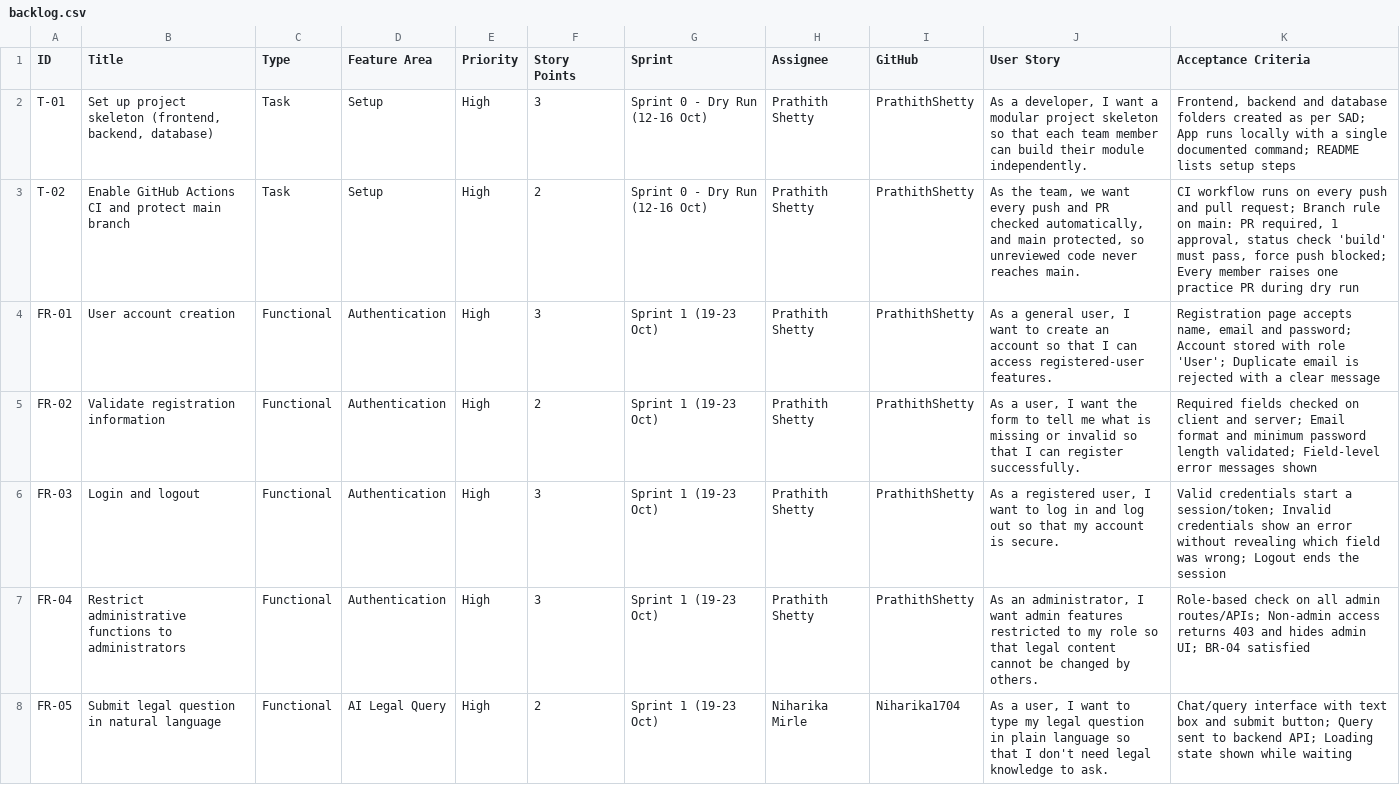
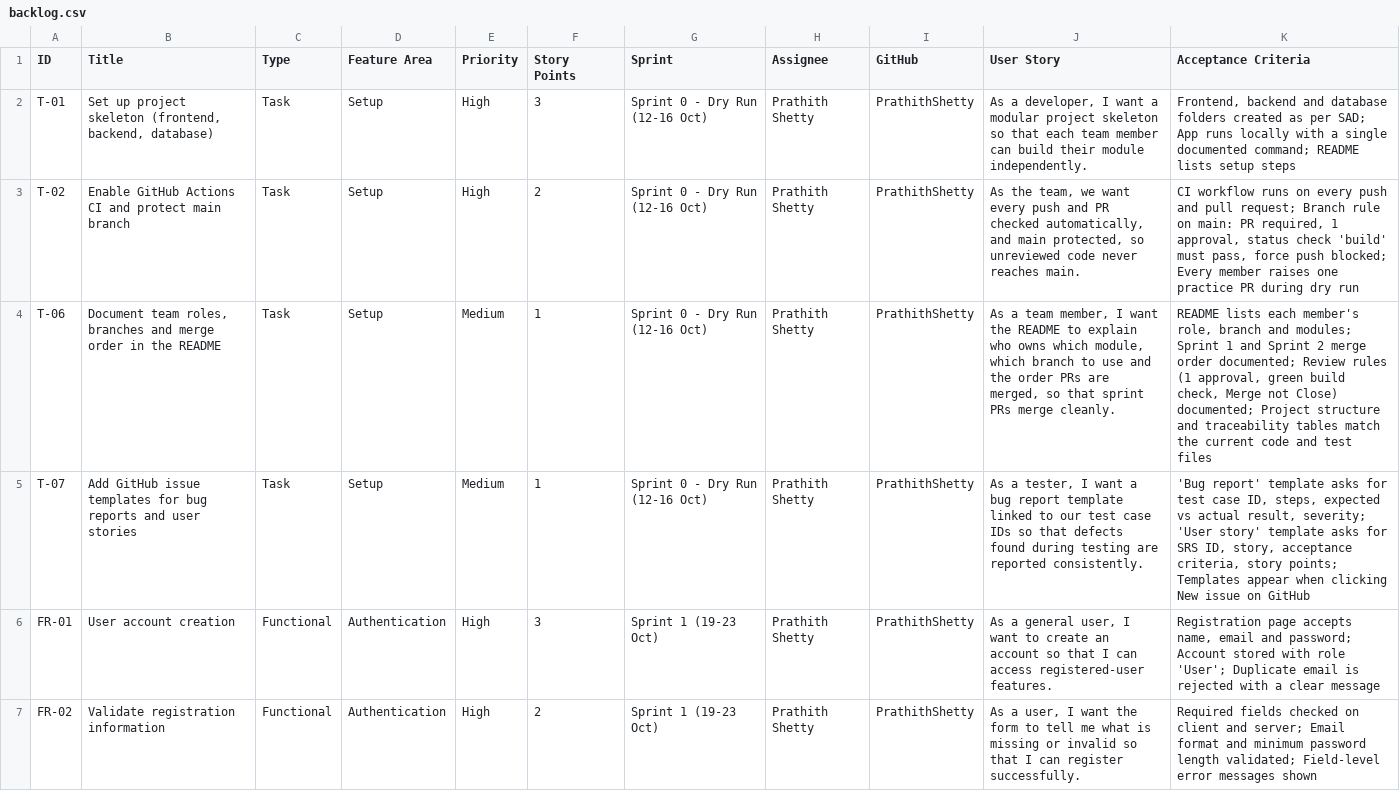
Before and after one commit to PrathithShetty/AI-Legal-Assistant-Team, a CSV file: backlog/backlog.csv, drawn as a sheet; only a part is shown; the shorter side is filled out with more unchanged rows.

Commit message:
Document team roles, branches and merge order
- Team workflow section: member roles, branches, modules, sprint merge
  order and pull request rules
- Fix project structure and traceability tables to match the current
  modules and test files, and link the test case workbook
- Add T-06 and T-07 to the backlog and sprint plan

Closes #58

```diff
--- a/backlog/backlog.csv
+++ b/backlog/backlog.csv
@@ -3,2 +3,4 @@ T-01,"Set up project skeleton (frontend, backend, database)",Task,Setup,High,3,S
 T-02,Enable GitHub Actions CI and protect main branch,Task,Setup,High,2,Sprint 0 - Dry Run (12-16 Oct),Prathith Shetty,PrathithShetty,"As the team, we want every push and PR checked automatically, and main protected, so unreviewed code never reaches main.","CI workflow runs on every push and pull request; Branch rule on main: PR required, 1 approval, status check 'build' must pass, force push blocked; Every member raises one practice PR during dry run"
+T-06,"Document team roles, branches and merge order in the README",Task,Setup,Medium,1,Sprint 0 - Dry Run (12-16 Oct),Prathith Shetty,PrathithShetty,"As a team member, I want the README to explain who owns which module, which branch to use and the order PRs are merged, so that sprint PRs merge cleanly.","README lists each member's role, branch and modules; Sprint 1 and Sprint 2 merge order documented; Review rules (1 approval, green build check, Merge not Close) documented; Project structure and traceability tables match the current code and test files"
+T-07,Add GitHub issue templates for bug reports and user stories,Task,Setup,Medium,1,Sprint 0 - Dry Run (12-16 Oct),Prathith Shetty,PrathithShetty,"As a tester, I want a bug report template linked to our test case IDs so that defects found during testing are reported consistently.","'Bug report' template asks for test case ID, steps, expected vs actual result, severity; 'User story' template asks for SRS ID, story, acceptance criteria, story points; Templates appear when clicking New issue on GitHub"
 FR-01,User account creation,Functional,Authentication,High,3,Sprint 1 (19-23 Oct),Prathith Shetty,PrathithShetty,"As a general user, I want to create an account so that I can access registered-user features.","Registration page accepts name, email and password; Account stored with role 'User'; Duplicate email is rejected with a clear message"
```
Also changed, not shown: 3 other files.
